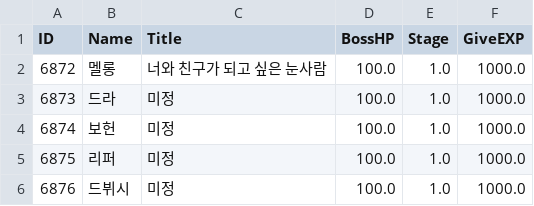
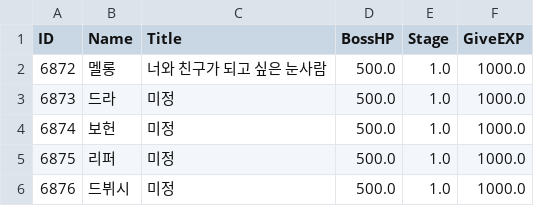
Before and after one commit to kupka05/Project_DR_KHT, a CSV file: Project_DR/Assets/Resources/Boss_Table.csv, drawn as a sheet.

```diff
--- a/Project_DR/Assets/Resources/Boss_Table.csv
+++ b/Project_DR/Assets/Resources/Boss_Table.csv
@@ -1,6 +1,6 @@
 ID,Name,Title,BossHP,Stage,GiveEXP
-6872,멜롱,너와 친구가 되고 싶은 눈사람,100.0,1.0,1000.0
-6873,드라,미정,100.0,1.0,1000.0
-6874,보헌,미정,100.0,1.0,1000.0
-6875,리퍼,미정,100.0,1.0,1000.0
-6876,드뷔시,미정,100.0,1.0,1000.0
+6872,멜롱,너와 친구가 되고 싶은 눈사람,500.0,1.0,1000.0
+6873,드라,미정,500.0,1.0,1000.0
+6874,보헌,미정,500.0,1.0,1000.0
+6875,리퍼,미정,500.0,1.0,1000.0
+6876,드뷔시,미정,500.0,1.0,1000.0
```
Also changed, not shown: Project_DR/Assets/Resources/BossMonster_Table.csv, Project_DR/Assets/Resources/Boss_projectile_Table.csv, 9 other files.
